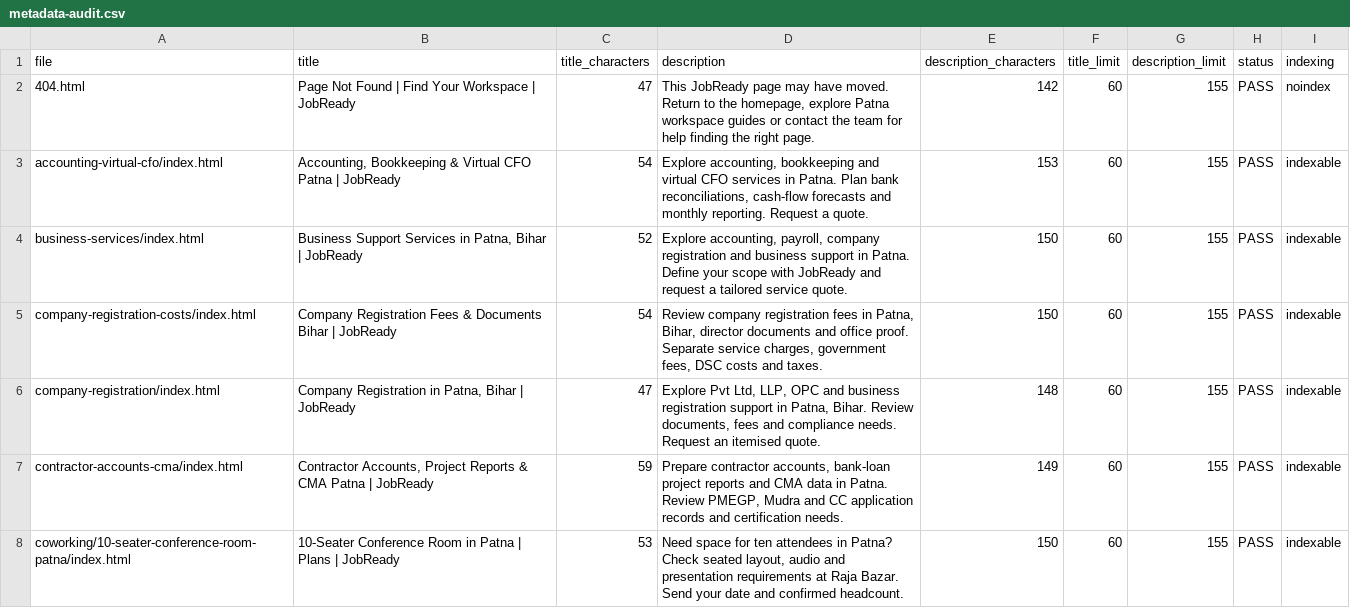
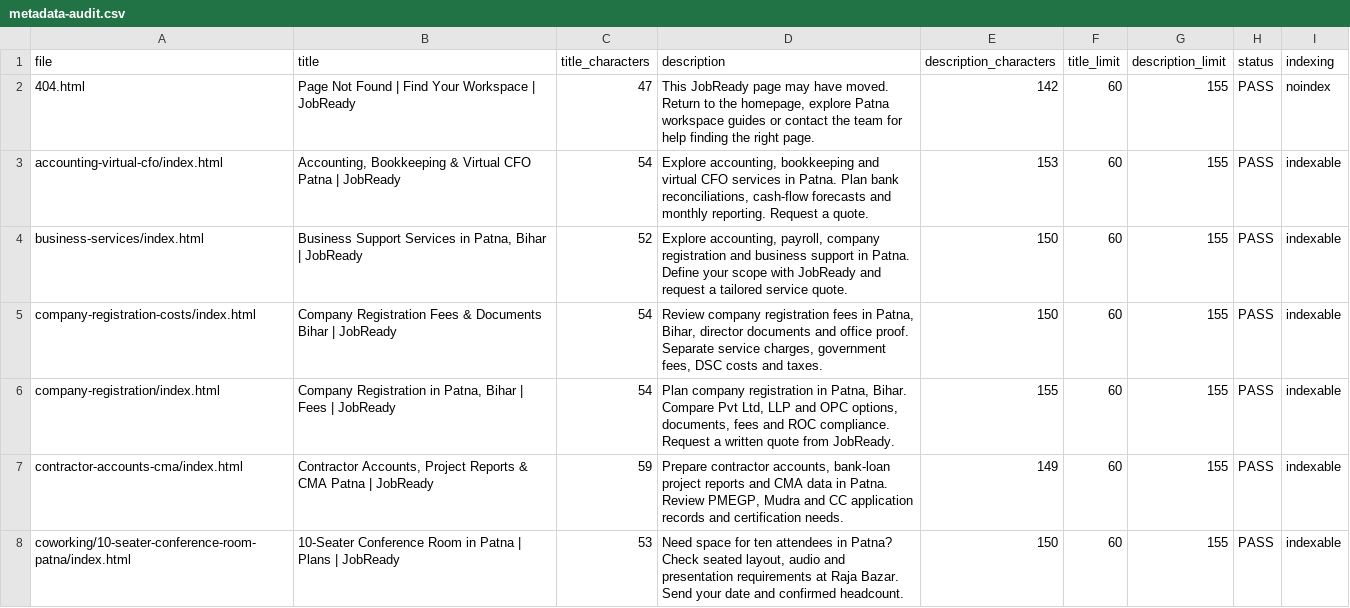
Before and after one commit to rammyyadav-dot/co-working, a CSV file: seo/metadata-audit.csv, drawn as a sheet; only a part is shown.

Commit message:
Strengthen Patna Bihar company registration content and local SEO

```diff
--- a/seo/metadata-audit.csv
+++ b/seo/metadata-audit.csv
@@ -5,3 +5,3 @@ business-services/index.html,"Business Support Services in Patna, Bihar | JobRea
 company-registration-costs/index.html,Company Registration Fees & Documents Bihar | JobReady,54,"Review company registration fees in Patna, Bihar, director documents and office proof. Separate service charges, government fees, DSC costs and taxes.",150,60,155,PASS,indexable
-company-registration/index.html,"Company Registration in Patna, Bihar | JobReady",47,"Explore Pvt Ltd, LLP, OPC and business registration support in Patna, Bihar. Review documents, fees and compliance needs. Request an itemised quote.",148,60,155,PASS,indexable
+company-registration/index.html,"Company Registration in Patna, Bihar | Fees | JobReady",54,"Plan company registration in Patna, Bihar. Compare Pvt Ltd, LLP and OPC options, documents, fees and ROC compliance. Request a written quote from JobReady.",155,60,155,PASS,indexable
 contractor-accounts-cma/index.html,"Contractor Accounts, Project Reports & CMA Patna | JobReady",59,"Prepare contractor accounts, bank-loan project reports and CMA data in Patna. Review PMEGP, Mudra and CC application records and certification needs.",149,60,155,PASS,indexable
```
Also changed, not shown: 3 other files.
